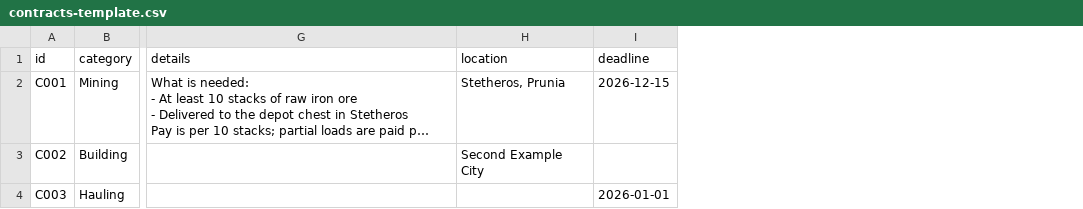
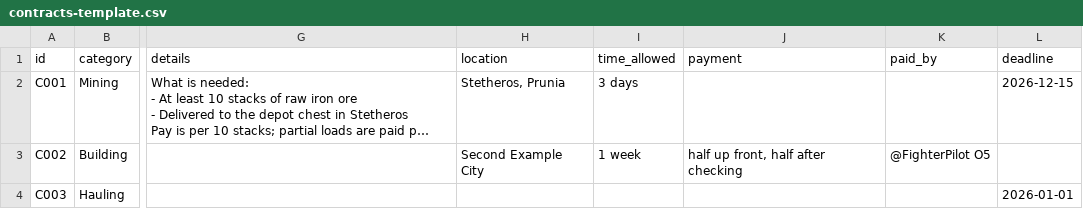
Before and after one commit to Stetheros-Industries/stetheros-industries.github.io, a CSV file: contracts-template.csv, drawn as a sheet; only a part is shown, gaps mark what is left out; long unchanged cells end in …; the diff names each change by its address in the sheet, - before the commit and + after, or states it on an @@ line.

```diff
--- a/contracts-template.csv
+++ b/contracts-template.csv
+column I (time_allowed), rows 2-3: 3 days | 1 week
+column J (payment), row 3: half up front, half after checking
+column K (paid_by), row 3: @FighterPilot O5
```
Also changed, not shown: 13 other files.
